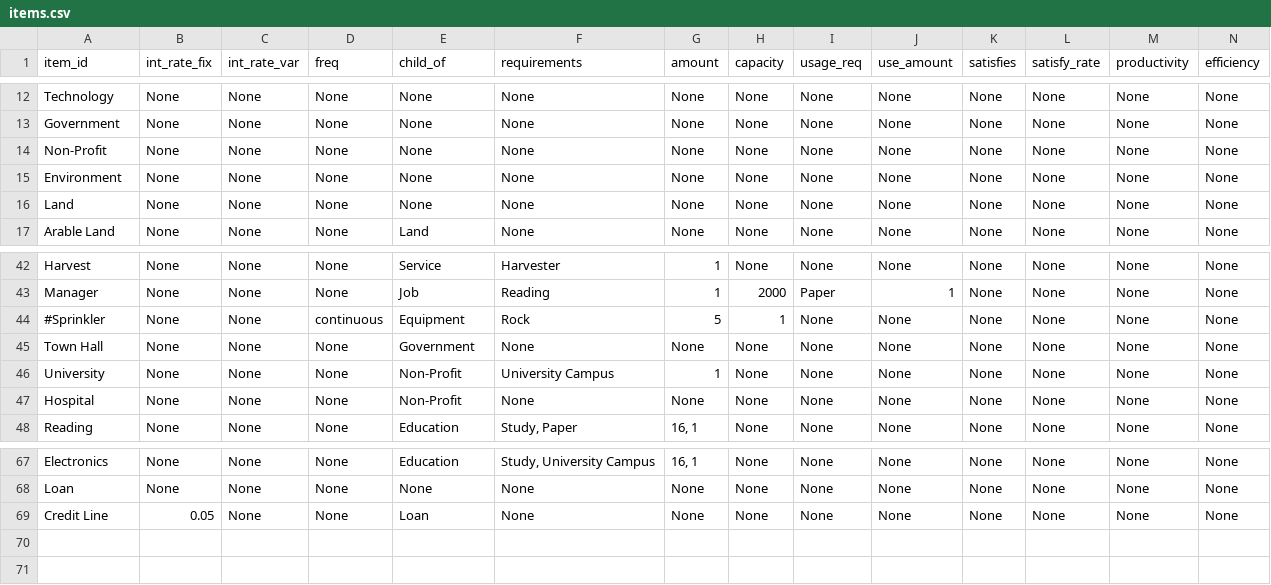
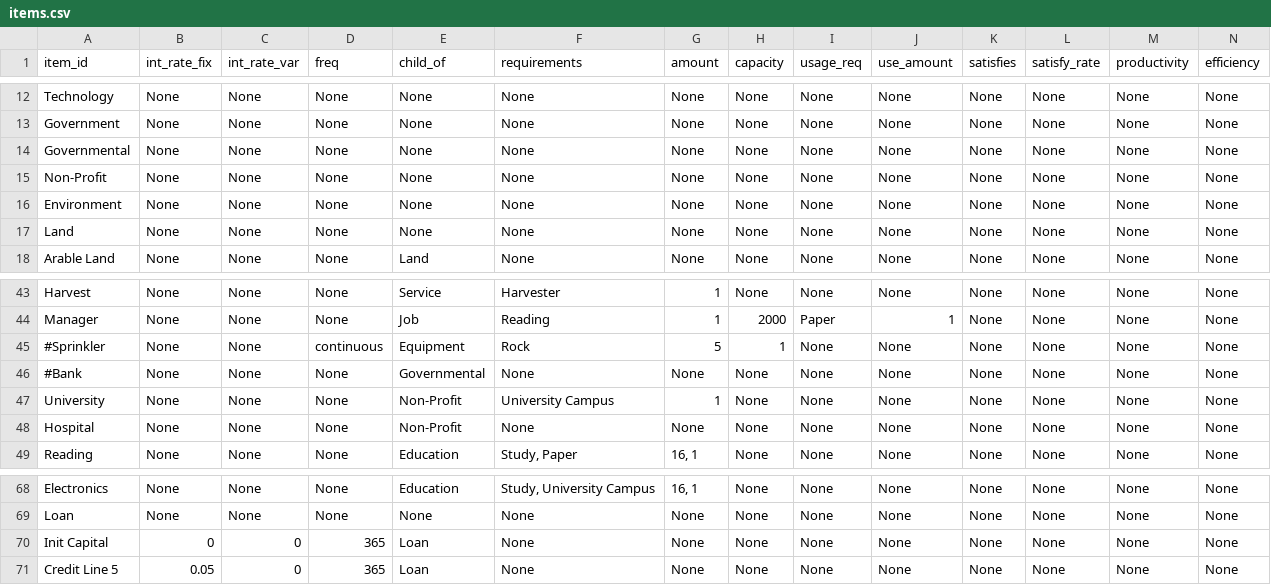
Before and after one commit to ralexander11/acct_legacy, a CSV file: data/items.csv, drawn as a sheet; only a part is shown, gaps mark what is left out; addresses are those after the commit; rows hold the shown columns only; the diff names each change by its address in the sheet, - before the commit and + after, or states it on an @@ line.

```diff
--- a/data/items.csv
+++ b/data/items.csv
+row 14: Governmental | None | None | None | None | None | None | None | None | None | None | None | None | None
-A46 (item_id): Town Hall
+A46 (item_id): #Bank
-E46 (child_of): Government
+E46 (child_of): Governmental
+row 70: Init Capital | 0 | 0 | 365 | Loan | None | None | None | None | None | None | None | None | None
-A71 (item_id): Credit Line
+A71 (item_id): Credit Line 5
-C71 (int_rate_var): None
+C71 (int_rate_var): 0
-D71 (freq): None
+D71 (freq): 365
```
Also changed, not shown: 3 other files.
